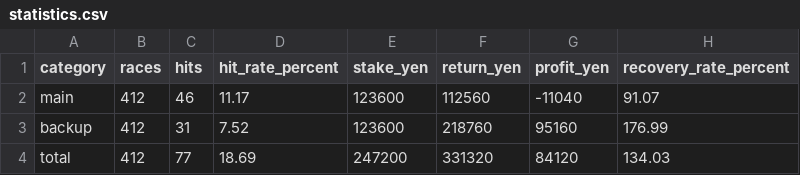
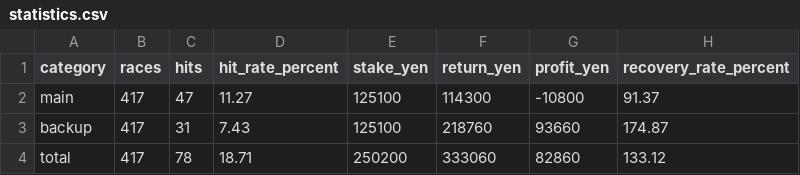
Before and after one commit to macchi1014-oss/boat-race-auto, a CSV file: data/statistics.csv, drawn as a sheet.

```diff
--- a/data/statistics.csv
+++ b/data/statistics.csv
@@ -1,4 +1,4 @@
 category,races,hits,hit_rate_percent,stake_yen,return_yen,profit_yen,recovery_rate_percent
-main,412,46,11.17,123600,112560,-11040,91.07
-backup,412,31,7.52,123600,218760,95160,176.99
-total,412,77,18.69,247200,331320,84120,134.03
+main,417,47,11.27,125100,114300,-10800,91.37
+backup,417,31,7.43,125100,218760,93660,174.87
+total,417,78,18.71,250200,333060,82860,133.12
```
Also changed, not shown: data/predictions.csv, data/race_results.csv, 3 other files.
